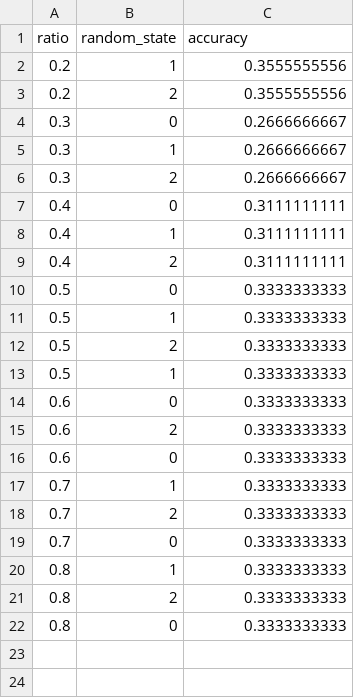
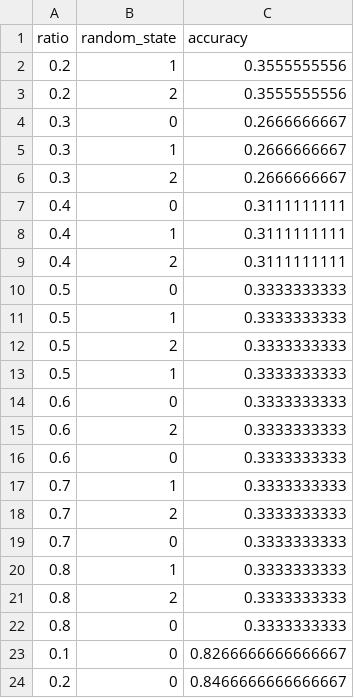
Before and after one commit to hdduytran/shapenet_original, a CSV file: OriginalShapeNet/shapenet_results/ArticularyWordRecognition.csv, drawn as a sheet.

```diff
--- a/OriginalShapeNet/shapenet_results/ArticularyWordRecognition.csv
+++ b/OriginalShapeNet/shapenet_results/ArticularyWordRecognition.csv
@@ -22 +22,3 @@ ratio,random_state,accuracy
 0.8,0,0.3333333333
+0.1,0,0.8266666666666667
+0.2,0,0.8466666666666667
```
Also changed, not shown: 4 other files.
